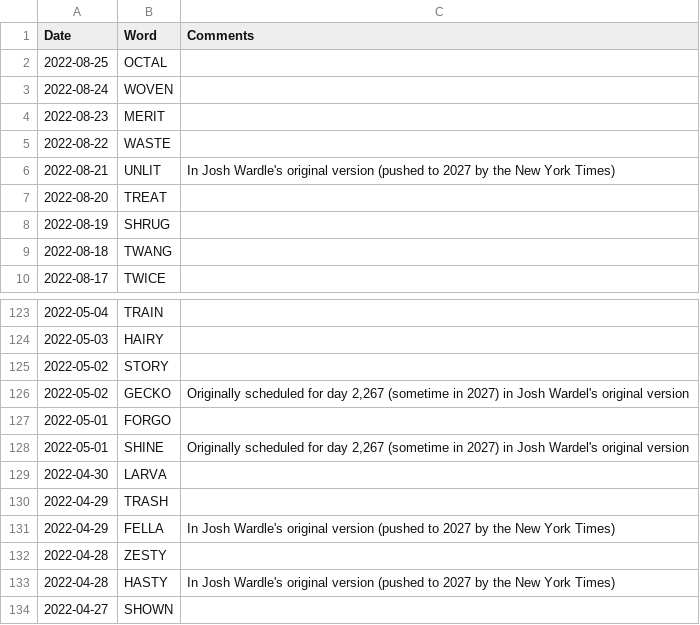
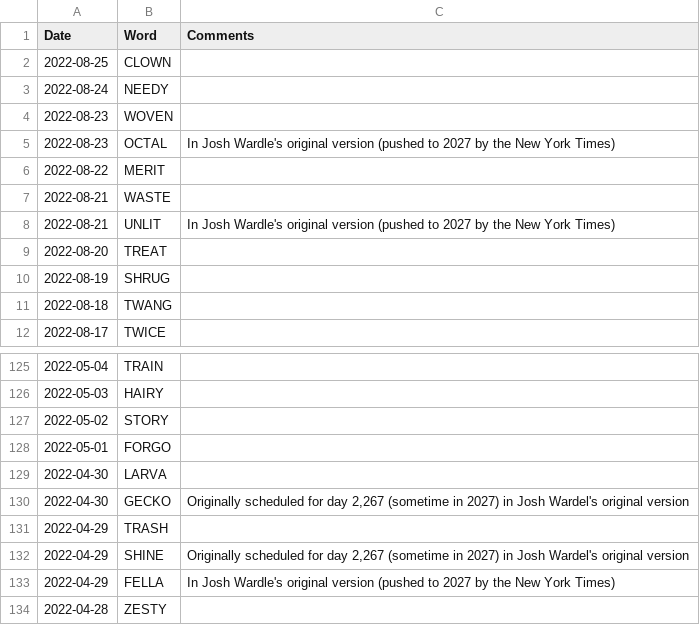
Before and after one commit to mdahlman/wordle, a CSV file: docs/_data/wordle_answers.csv, drawn as a sheet; only a part is shown, gaps mark what is left out; the shorter side is filled out with more unchanged rows.

Commit message:
answers through 2022-08-25

```diff
--- a/docs/_data/wordle_answers.csv
+++ b/docs/_data/wordle_answers.csv
@@ -1,6 +1,8 @@
 Date,Word,Comments
-2022-08-25,OCTAL,
-2022-08-24,WOVEN,
-2022-08-23,MERIT,
-2022-08-22,WASTE,
+2022-08-25,CLOWN,
+2022-08-24,NEEDY,
+2022-08-23,WOVEN,
+2022-08-23,OCTAL,In Josh Wardle's original version (pushed to 2027 by the New York Times)
+2022-08-22,MERIT,
+2022-08-21,WASTE,
 2022-08-21,UNLIT,In Josh Wardle's original version (pushed to 2027 by the New York Times)
@@ -125,7 +127,7 @@ Date,Word,Comments
 2022-05-02,STORY,
-2022-05-02,GECKO,"Originally scheduled for day 2,267 (sometime in 2027) in Josh Wardel's original version"
 2022-05-01,FORGO,
-2022-05-01,SHINE,"Originally scheduled for day 2,267 (sometime in 2027) in Josh Wardel's original version"
 2022-04-30,LARVA,
+2022-04-30,GECKO,"Originally scheduled for day 2,267 (sometime in 2027) in Josh Wardel's original version"
 2022-04-29,TRASH,
+2022-04-29,SHINE,"Originally scheduled for day 2,267 (sometime in 2027) in Josh Wardel's original version"
 2022-04-29,FELLA,In Josh Wardle's original version (pushed to 2027 by the New York Times)
```
